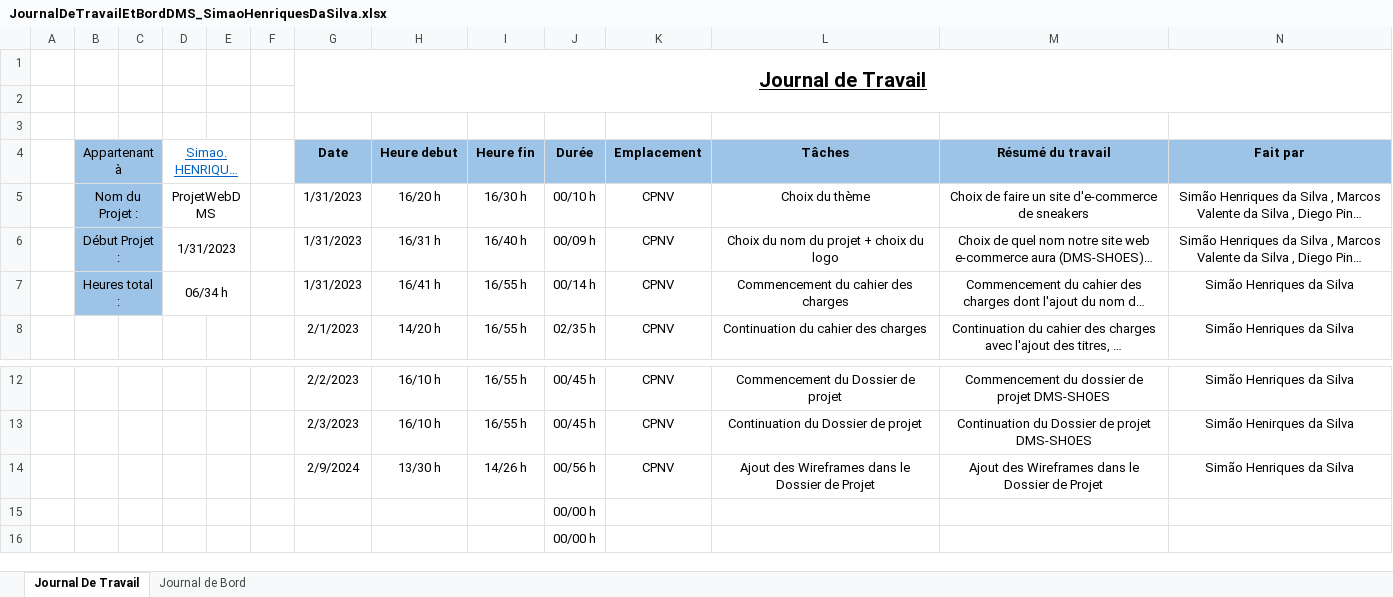
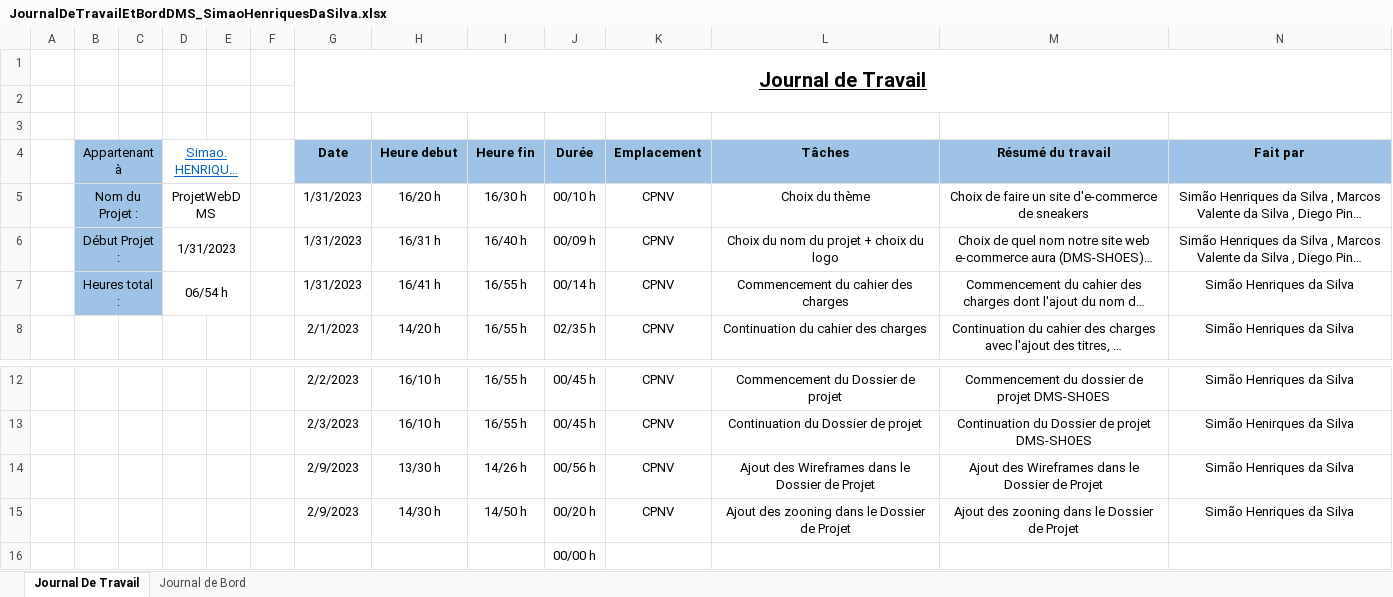
Before and after one commit to CPNV-Diego/ProjetWebDMS, an Excel workbook: Documentation/JournalDeTravailEtBordDMS_SimaoHenriquesDaSilva.xlsx, sheet Journal De Travail, drawn as a sheet; only a part is shown, gaps mark what is left out; long unchanged cells end in …; values as stored, in another font and other column widths than the file's, no borders; table styles not drawn; removed rows and columns are numbered as before the commit, all else as after; the diff names each change by its address in the sheet, - before the commit and + after, or states it on an @@ line.

Commit message:
Mise à jour du Journal de Travail
Mise à jour du Journal de Travail avec l'ajout des zoning du site web.

```diff
--- a/Documentation/JournalDeTravailEtBordDMS_SimaoHenriquesDaSilva.xlsx (sheet Journal De Travail)
+++ b/Documentation/JournalDeTravailEtBordDMS_SimaoHenriquesDaSilva.xlsx (sheet Journal De Travail)
-D7 (Simao.HENRIQUES-SILVA@cpnv.ch): 06/34 h
+D7 (Simao.HENRIQUES-SILVA@cpnv.ch): 06/54 h
-G14 (Date): 2/9/2024
+G14 (Date): 2/9/2023
-row 15:  |  |  |  |  |  |  |  |  | 00/00 h
+row 15:  |  |  |  |  |  | 2/9/2023 | 14/30 h | 14/50 h | 00/20 h | CPNV | Ajout des zooning dans le Dossier de Projet | Ajout des zooning dans le Dossier de Projet | Simão Henriques da Silva
```
